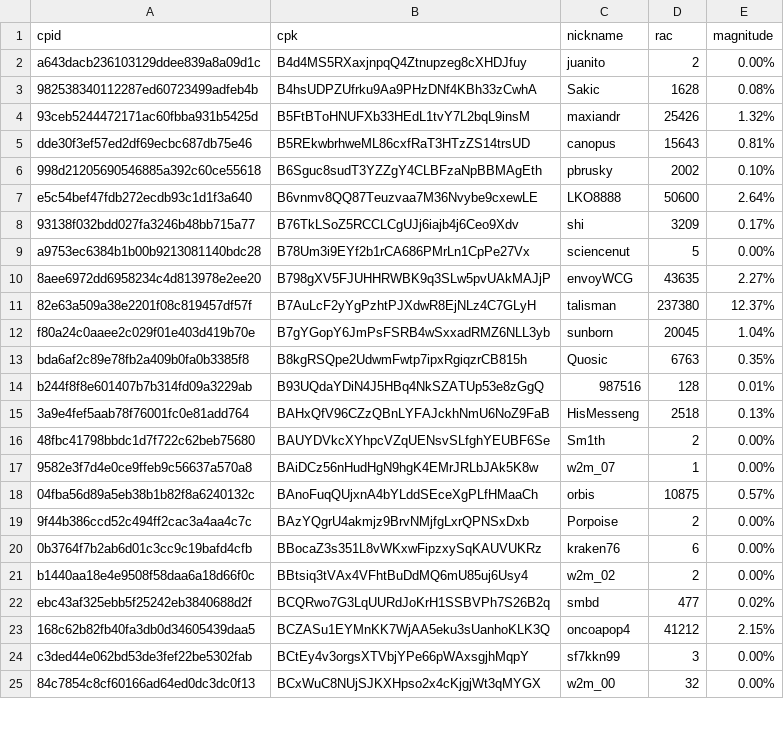
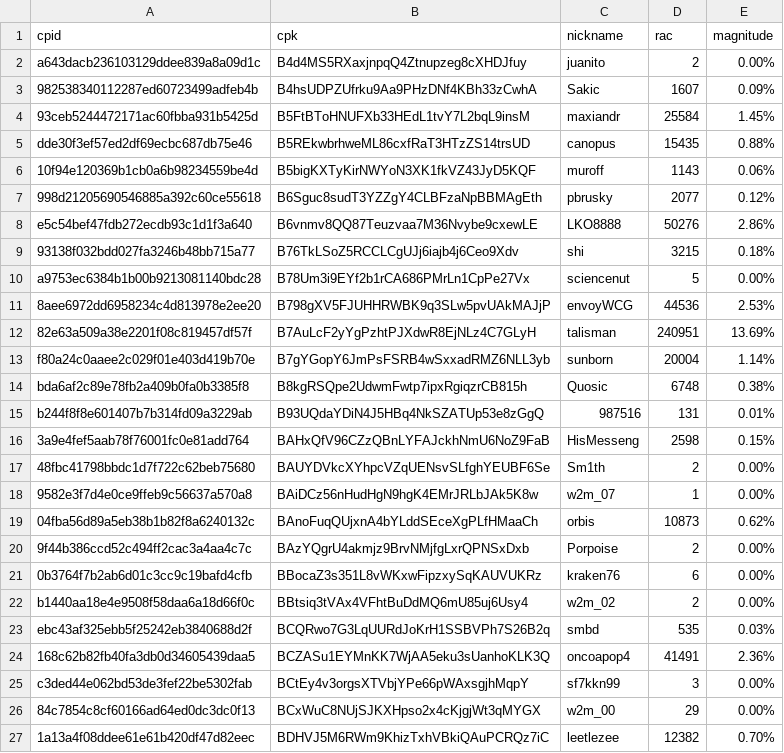
Before and after one commit to biblepay-community/bbp_stats, a CSV file: wcg-leaderboard.csv, drawn as a sheet; only a part is shown; the diff covers the shown part only.

```diff
--- a/wcg-leaderboard.csv
+++ b/wcg-leaderboard.csv
@@ -2,18 +2,19 @@ cpid,cpk,nickname,rac,magnitude
 a643dacb236103129ddee839a8a09d1c,B4d4MS5RXaxjnpqQ4Ztnupzeg8cXHDJfuy,juanito,2,0.00%
-982538340112287ed60723499adfeb4b,B4hsUDPZUfrku9Aa9PHzDNf4KBh33zCwhA,Sakic,1628,0.08%
-93ceb5244472171ac60fbba931b5425d,B5FtBToHNUFXb33HEdL1tvY7L2bqL9insM,maxiandr,25426,1.32%
-dde30f3ef57ed2df69ecbc687db75e46,B5REkwbrhweML86cxfRaT3HTzZS14trsUD,canopus,15643,0.81%
-998d21205690546885a392c60ce55618,B6Sguc8sudT3YZZgY4CLBFzaNpBBMAgEth,pbrusky,2002,0.10%
-e5c54bef47fdb272ecdb93c1d1f3a640,B6vnmv8QQ87Teuzvaa7M36Nvybe9cxewLE,LKO8888,50600,2.64%
-93138f032bdd027fa3246b48bb715a77,B76TkLSoZ5RCCLCgUJj6iajb4j6Ceo9Xdv,shi,3209,0.17%
+982538340112287ed60723499adfeb4b,B4hsUDPZUfrku9Aa9PHzDNf4KBh33zCwhA,Sakic,1607,0.09%
+93ceb5244472171ac60fbba931b5425d,B5FtBToHNUFXb33HEdL1tvY7L2bqL9insM,maxiandr,25584,1.45%
+dde30f3ef57ed2df69ecbc687db75e46,B5REkwbrhweML86cxfRaT3HTzZS14trsUD,canopus,15435,0.88%
+10f94e120369b1cb0a6b98234559be4d,B5bigKXTyKirNWYoN3XK1fkVZ43JyD5KQF,muroff,1143,0.06%
+998d21205690546885a392c60ce55618,B6Sguc8sudT3YZZgY4CLBFzaNpBBMAgEth,pbrusky,2077,0.12%
+e5c54bef47fdb272ecdb93c1d1f3a640,B6vnmv8QQ87Teuzvaa7M36Nvybe9cxewLE,LKO8888,50276,2.86%
+93138f032bdd027fa3246b48bb715a77,B76TkLSoZ5RCCLCgUJj6iajb4j6Ceo9Xdv,shi,3215,0.18%
 a9753ec6384b1b00b9213081140bdc28,B78Um3i9EYf2b1rCA686PMrLn1CpPe27Vx,sciencenut,5,0.00%
-8aee6972dd6958234c4d813978e2ee20,B798gXV5FJUHHRWBK9q3SLw5pvUAkMAJjP,envoyWCG,43635,2.27%
-82e63a509a38e2201f08c819457df57f,B7AuLcF2yYgPzhtPJXdwR8EjNLz4C7GLyH,talisman,237380,12.37%
-f80a24c0aaee2c029f01e403d419b70e,B7gYGopY6JmPsFSRB4wSxxadRMZ6NLL3yb,sunborn,20045,1.04%
-bda6af2c89e78fb2a409b0fa0b3385f8,B8kgRSQpe2UdwmFwtp7ipxRgiqzrCB815h,Quosic,6763,0.35%
-b244f8f8e601407b7b314fd09a3229ab,B93UQdaYDiN4J5HBq4NkSZATUp53e8zGgQ,987516,128,0.01%
-3a9e4fef5aab78f76001fc0e81add764,BAHxQfV96CZzQBnLYFAJckhNmU6NoZ9FaB,HisMesseng,2518,0.13%
+8aee6972dd6958234c4d813978e2ee20,B798gXV5FJUHHRWBK9q3SLw5pvUAkMAJjP,envoyWCG,44536,2.53%
+82e63a509a38e2201f08c819457df57f,B7AuLcF2yYgPzhtPJXdwR8EjNLz4C7GLyH,talisman,240951,13.69%
+f80a24c0aaee2c029f01e403d419b70e,B7gYGopY6JmPsFSRB4wSxxadRMZ6NLL3yb,sunborn,20004,1.14%
+bda6af2c89e78fb2a409b0fa0b3385f8,B8kgRSQpe2UdwmFwtp7ipxRgiqzrCB815h,Quosic,6748,0.38%
+b244f8f8e601407b7b314fd09a3229ab,B93UQdaYDiN4J5HBq4NkSZATUp53e8zGgQ,987516,131,0.01%
+3a9e4fef5aab78f76001fc0e81add764,BAHxQfV96CZzQBnLYFAJckhNmU6NoZ9FaB,HisMesseng,2598,0.15%
 48fbc41798bbdc1d7f722c62beb75680,BAUYDVkcXYhpcVZqUENsvSLfghYEUBF6Se,Sm1th,2,0.00%
 9582e3f7d4e0ce9ffeb9c56637a570a8,BAiDCz56nHudHgN9hgK4EMrJRLbJAk5K8w,w2m_07,1,0.00%
-04fba56d89a5eb38b1b82f8a6240132c,BAnoFuqQUjxnA4bYLddSEceXgPLfHMaaCh,orbis,10875,0.57%
+04fba56d89a5eb38b1b82f8a6240132c,BAnoFuqQUjxnA4bYLddSEceXgPLfHMaaCh,orbis,10873,0.62%
 9f44b386ccd52c494ff2cac3a4aa4c7c,BAzYQgrU4akmjz9BrvNMjfgLxrQPNSxDxb,Porpoise,2,0.00%
@@ -21,5 +22,6 @@ b244f8f8e601407b7b314fd09a3229ab,B93UQdaYDiN4J5HBq4NkSZATUp53e8zGgQ,987516,128,0
 b1440aa18e4e9508f58daa6a18d66f0c,BBtsiq3tVAx4VFhtBuDdMQ6mU85uj6Usy4,w2m_02,2,0.00%
-ebc43af325ebb5f25242eb3840688d2f,BCQRwo7G3LqUURdJoKrH1SSBVPh7S26B2q,smbd,477,0.02%
-168c62b82fb40fa3db0d34605439daa5,BCZASu1EYMnKK7WjAA5eku3sUanhoKLK3Q,oncoapop4,41212,2.15%
+ebc43af325ebb5f25242eb3840688d2f,BCQRwo7G3LqUURdJoKrH1SSBVPh7S26B2q,smbd,535,0.03%
+168c62b82fb40fa3db0d34605439daa5,BCZASu1EYMnKK7WjAA5eku3sUanhoKLK3Q,oncoapop4,41491,2.36%
 c3ded44e062bd53de3fef22be5302fab,BCtEy4v3orgsXTVbjYPe66pWAxsgjhMqpY,sf7kkn99,3,0.00%
-84c7854c8cf60166ad64ed0dc3dc0f13,BCxWuC8NUjSJKXHpso2x4cKjgjWt3qMYGX,w2m_00,32,0.00%
+84c7854c8cf60166ad64ed0dc3dc0f13,BCxWuC8NUjSJKXHpso2x4cKjgjWt3qMYGX,w2m_00,29,0.00%
+1a13a4f08ddee61e61b420df47d82eec,BDHVJ5M6RWm9KhizTxhVBkiQAuPCRQz7iC,leetlezee,12382,0.70%
```
Also changed, not shown: 1 added row, 2 removed rows and 52 edited cells elsewhere in this file, dwssummary.csv, 3 other files.
